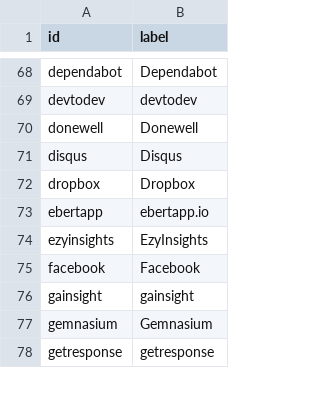
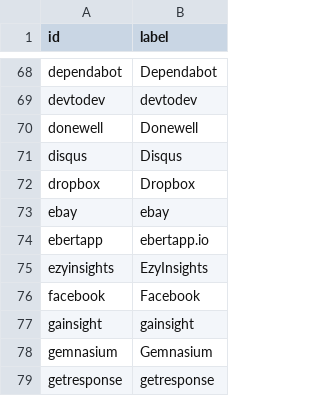
Before and after one commit to adriens/my-cloud-connections, a CSV file: nodes.csv, drawn as a sheet; only a part is shown, gaps mark what is left out.

Commit message:
Added ebay

```diff
--- a/nodes.csv
+++ b/nodes.csv
@@ -72,2 +72,3 @@ disqus,Disqus
 dropbox,Dropbox
+ebay,ebay
 ebertapp,ebertapp.io
```
